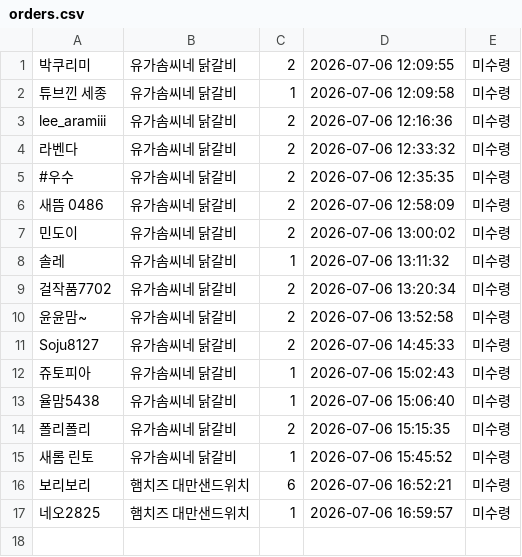
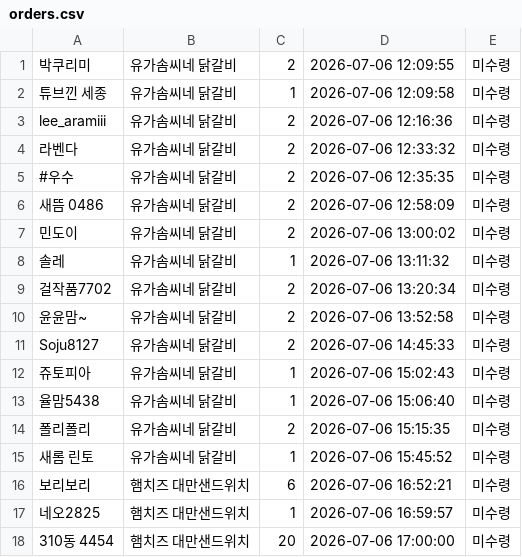
Before and after one commit to yjoll1229/market-system, a CSV file: orders.csv, drawn as a sheet.

Commit message:
주문 자동 업데이트

```diff
--- a/orders.csv
+++ b/orders.csv
@@ -17 +17,2 @@ Soju8127,유가솜씨네 닭갈비,2,2026-07-06 14:45:33,미수령,
 네오2825,햄치즈 대만샌드위치,1,2026-07-06 16:59:57,미수령,
+310동 4454,햄치즈 대만샌드위치,20,2026-07-06 17:00:00,미수령,
```
